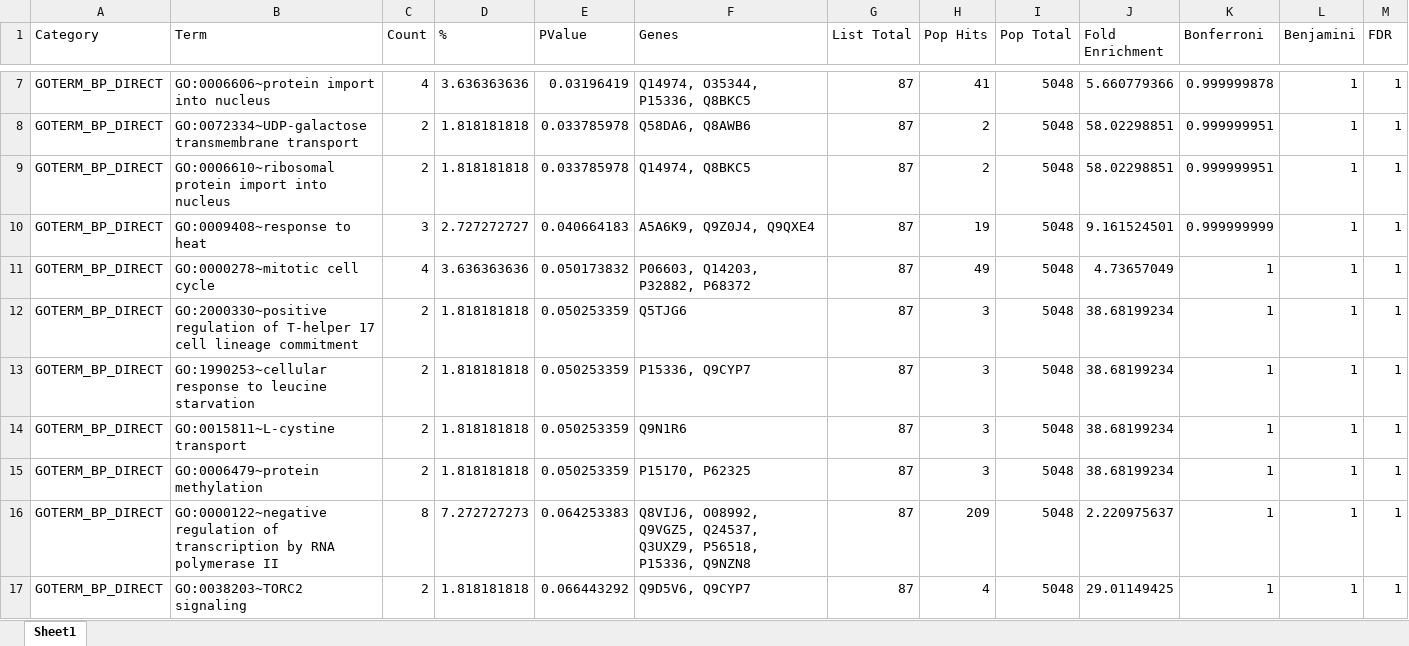
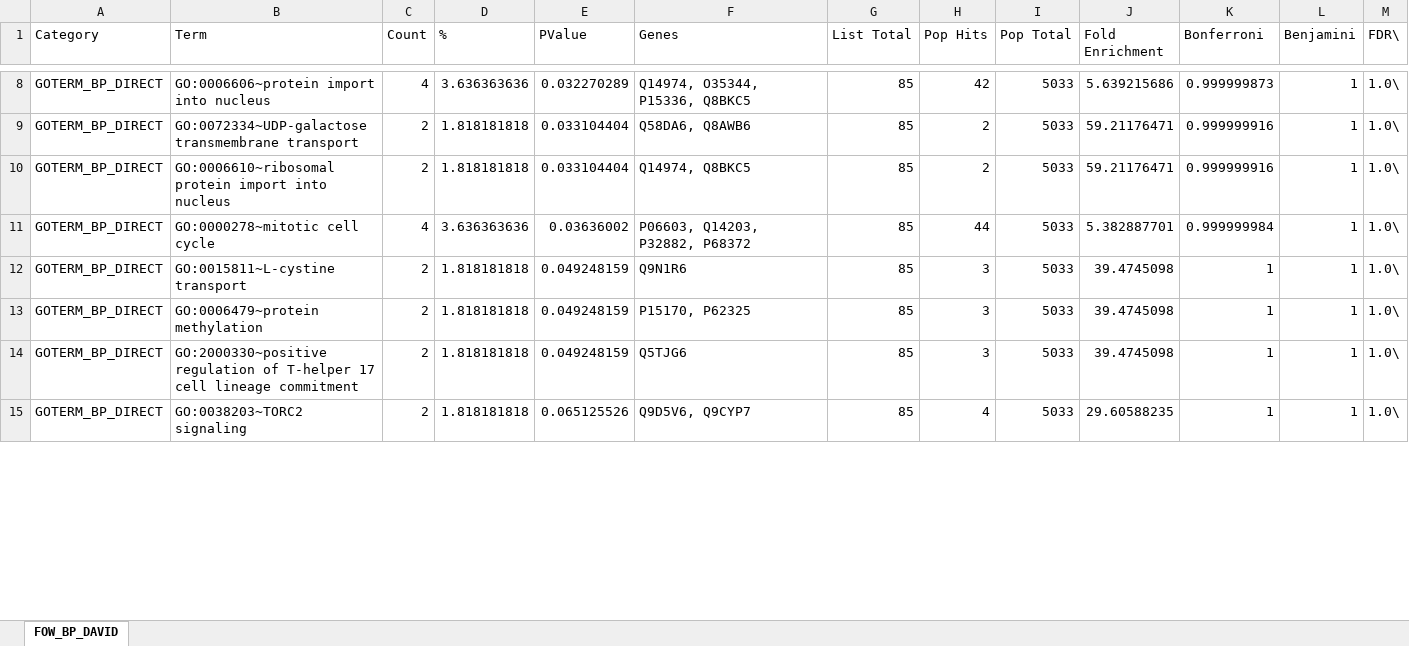
Before and after one commit to graceleuchtenberger/Byssus-expression-analysis, an Excel workbook: output/Func_annot_DAVID/FOW_BP_DAVID.xlsx, sheet FOW_BP_DAVID, drawn as a sheet; only a part is shown, gaps mark what is left out; values as stored, in another font and other column widths than the file's, no borders; removed rows and columns are numbered as before the commit, all else as after; the diff covers the shown part only; the diff names each change by its address in the sheet, - before the commit and + after, or states it on an @@ line.

```diff
--- a/output/Func_annot_DAVID/FOW_BP_DAVID.xlsx (sheet FOW_BP_DAVID)
+++ b/output/Func_annot_DAVID/FOW_BP_DAVID.xlsx (sheet FOW_BP_DAVID)
-sheet tab: Sheet1
+sheet tab: FOW_BP_DAVID
-M1: FDR
+M1: FDR\
-E8 (PValue): 0.03196419
+E8 (PValue): 0.032270289
-G8:G10 (List Total): 87
+G8:G10 (List Total): 85
-H8 (Pop Hits): 41
+H8 (Pop Hits): 42
-I8:I10 (Pop Total): 5048
+I8:I10 (Pop Total): 5033
-J8 (Fold Enrichment): 5.660779366
+J8 (Fold Enrichment): 5.639215686
-K8 (Bonferroni): 0.999999878
+K8 (Bonferroni): 0.999999873
-M8:M10 (FDR\): 1
+M8:M10 (FDR\): 1.0\
-E9:E10 (PValue): 0.033785978
+E9:E10 (PValue): 0.033104404
-J9:J10 (Fold Enrichment): 58.02298851
+J9:J10 (Fold Enrichment): 59.21176471
-K9:K10 (Bonferroni): 0.999999951
+K9:K10 (Bonferroni): 0.999999916
-row 10: GOTERM_BP_DIRECT | GO:0009408~response to heat | 3 | 2.727272727 | 0.040664183 | A5A6K9, Q9Z0J4, Q9QXE4 | 87 | 19 | 5048 | 9.161524501 | 0.999999999 | 1 | 1
-E11 (PValue): 0.050173832
+E11 (PValue): 0.03636002
-G11 (List Total): 87
+G11 (List Total): 85
-H11 (Pop Hits): 49
+H11 (Pop Hits): 44
-I11 (Pop Total): 5048
+I11 (Pop Total): 5033
-J11 (Fold Enrichment): 4.73657049
+J11 (Fold Enrichment): 5.382887701
-K11 (Bonferroni): 1
+K11 (Bonferroni): 0.999999984
-M11 (FDR\): 1
+M11 (FDR\): 1.0\
-row 12: GOTERM_BP_DIRECT | GO:2000330~positive regulation of T-helper 17 cell lineage commitment | 2 | 1.818181818 | 0.050253359 | Q5TJG6 | 87 | 3 | 5048 | 38.68199234 | 1 | 1 | 1
-row 13: GOTERM_BP_DIRECT | GO:1990253~cellular response to leucine starvation | 2 | 1.818181818 | 0.050253359 | P15336, Q9CYP7 | 87 | 3 | 5048 | 38.68199234 | 1 | 1 | 1
-E12:E13 (PValue): 0.050253359
+E12:E13 (PValue): 0.049248159
-G12:G13 (List Total): 87
+G12:G13 (List Total): 85
-I12:I13 (Pop Total): 5048
+I12:I13 (Pop Total): 5033
-J12:J13 (Fold Enrichment): 38.68199234
+J12:J13 (Fold Enrichment): 39.4745098
-M12:M13 (FDR\): 1
+M12:M13 (FDR\): 1.0\
-row 16: GOTERM_BP_DIRECT | GO:0000122~negative regulation of transcription by RNA polymerase II | 8 | 7.272727273 | 0.064253383 | Q8VIJ6, O08992, Q9VGZ5, Q24537, Q3UXZ9, P56518, P15336, Q9NZN8 | 87 | 209 | 5048 | 2.220975637 | 1 | 1 | 1
+row 14: GOTERM_BP_DIRECT | GO:2000330~positive regulation of T-helper 17 cell lineage commitment | 2 | 1.818181818 | 0.049248159 | Q5TJG6 | 85 | 3 | 5033 | 39.4745098 | 1 | 1 | 1.0\
-E15 (PValue): 0.066443292
+E15 (PValue): 0.065125526
-G15 (List Total): 87
+G15 (List Total): 85
-I15 (Pop Total): 5048
+I15 (Pop Total): 5033
-J15 (Fold Enrichment): 29.01149425
+J15 (Fold Enrichment): 29.60588235
-M15 (FDR\): 1
+M15 (FDR\): 1.0\
```
Also changed, not shown: 3 added rows, 4 removed rows and 37 edited cells elsewhere in this sheet, output/Func_annot_DAVID/FOA_BP_DAVID.xlsx, output/Func_annot_DAVID/GDO_BP_DAVID.xlsx, 7 other files.
